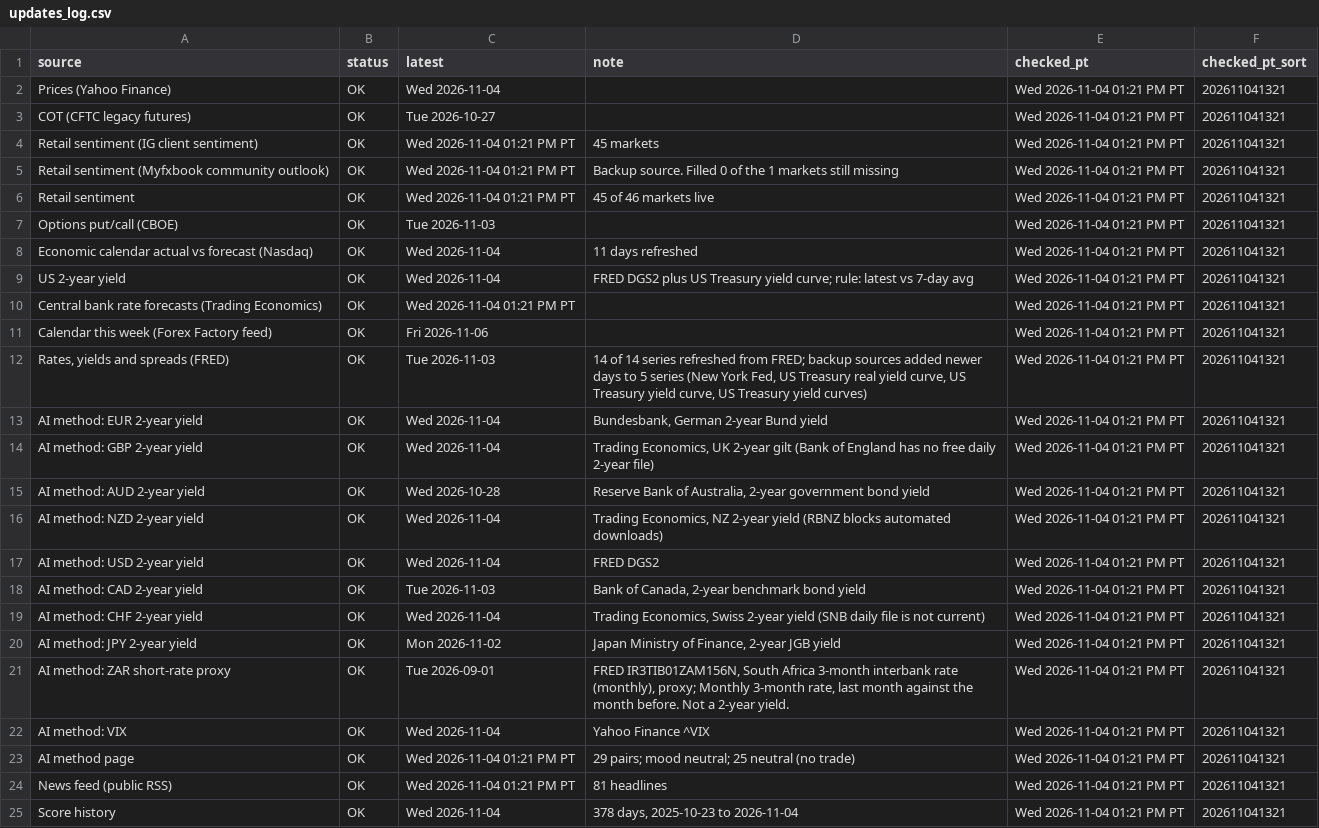
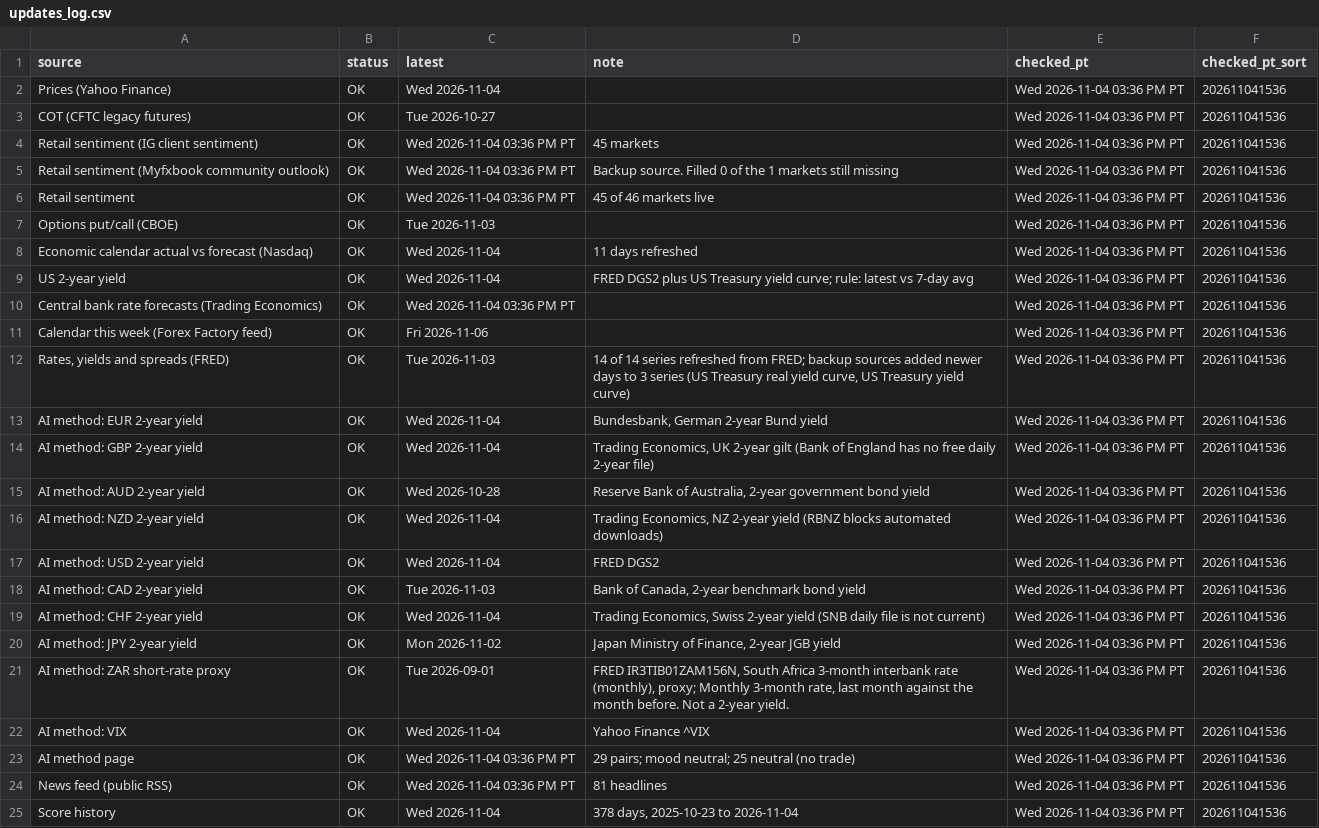
Before and after one commit to PatelNicknp/nicks-edge-dashboard, a CSV file: output/updates_log.csv, drawn as a sheet; the diff names each change by its address in the sheet, - before the commit and + after, or states it on an @@ line.

Commit message:
Update data 2026-11-04T23:39Z

```diff
--- a/output/updates_log.csv
+++ b/output/updates_log.csv
-E2:E25 (checked_pt): Wed 2026-11-04 01:21 PM PT
+E2:E25 (checked_pt): Wed 2026-11-04 03:36 PM PT
-F2:F25 (checked_pt_sort): 202611041321
+F2:F25 (checked_pt_sort): 202611041536
-C4:C6 (latest): Wed 2026-11-04 01:21 PM PT
+C4:C6 (latest): Wed 2026-11-04 03:36 PM PT
-C10 (latest): Wed 2026-11-04 01:21 PM PT
+C10 (latest): Wed 2026-11-04 03:36 PM PT
-D12 (note): …days to 5 series (New York Fed, US Treasury real yield curve, US Treasury yield curve, US Treasury yield curves)
+D12 (note): …days to 3 series (US Treasury real yield curve, US Treasury yield curve)
-C23:C24 (latest): Wed 2026-11-04 01:21 PM PT
+C23:C24 (latest): Wed 2026-11-04 03:36 PM PT
```
Also changed, not shown: cache/news.csv, output/carry.csv, 23 other files.
